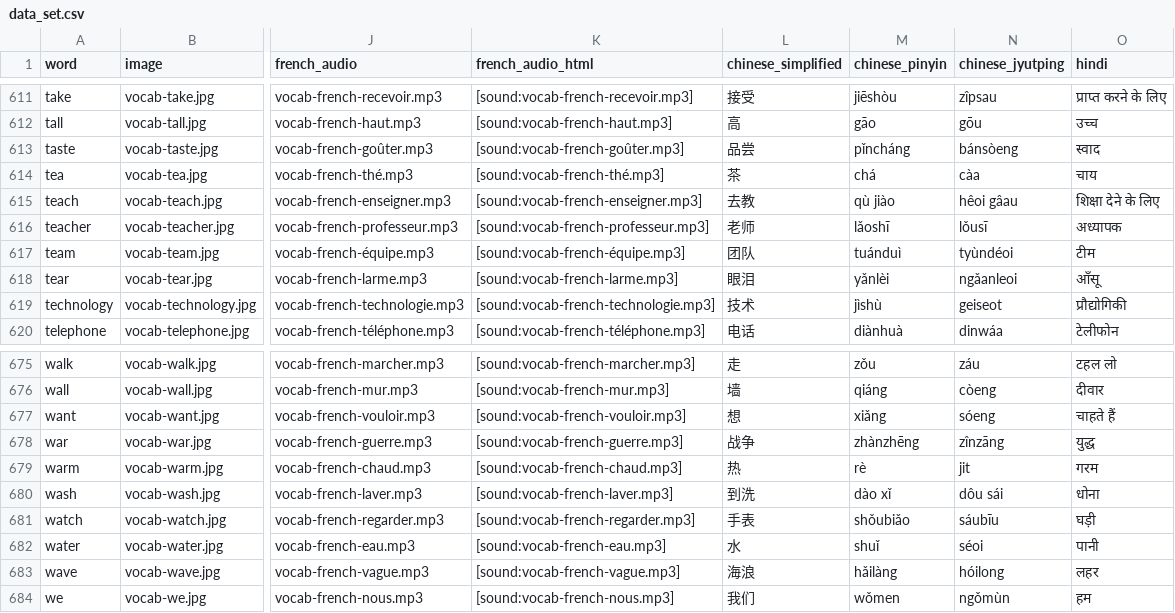
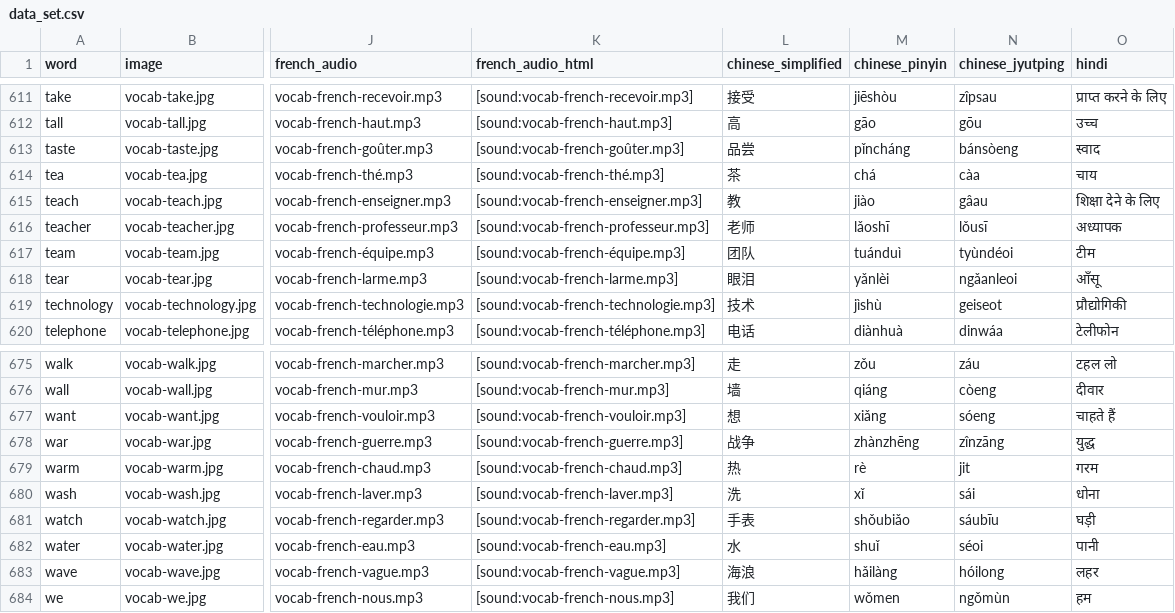
Before and after one commit to danimedi/vocabulaRy, a CSV file: data/data_set.csv, drawn as a sheet; only a part is shown, gaps mark what is left out; the diff names each change by its address in the sheet, - before the commit and + after, or states it on an @@ line.

Commit message:
fix some Chinese translations

```diff
--- a/data/data_set.csv
+++ b/data/data_set.csv
-L615 (chinese_simplified): 去教
+L615 (chinese_simplified): 教
-M615 (chinese_pinyin): qù jiào
+M615 (chinese_pinyin): jiào
-N615 (chinese_jyutping): hêoi gâau
+N615 (chinese_jyutping): gâau
-L680 (chinese_simplified): 到洗
+L680 (chinese_simplified): 洗
-M680 (chinese_pinyin): dào xǐ
+M680 (chinese_pinyin): xǐ
-N680 (chinese_jyutping): dôu sái
+N680 (chinese_jyutping): sái
```
